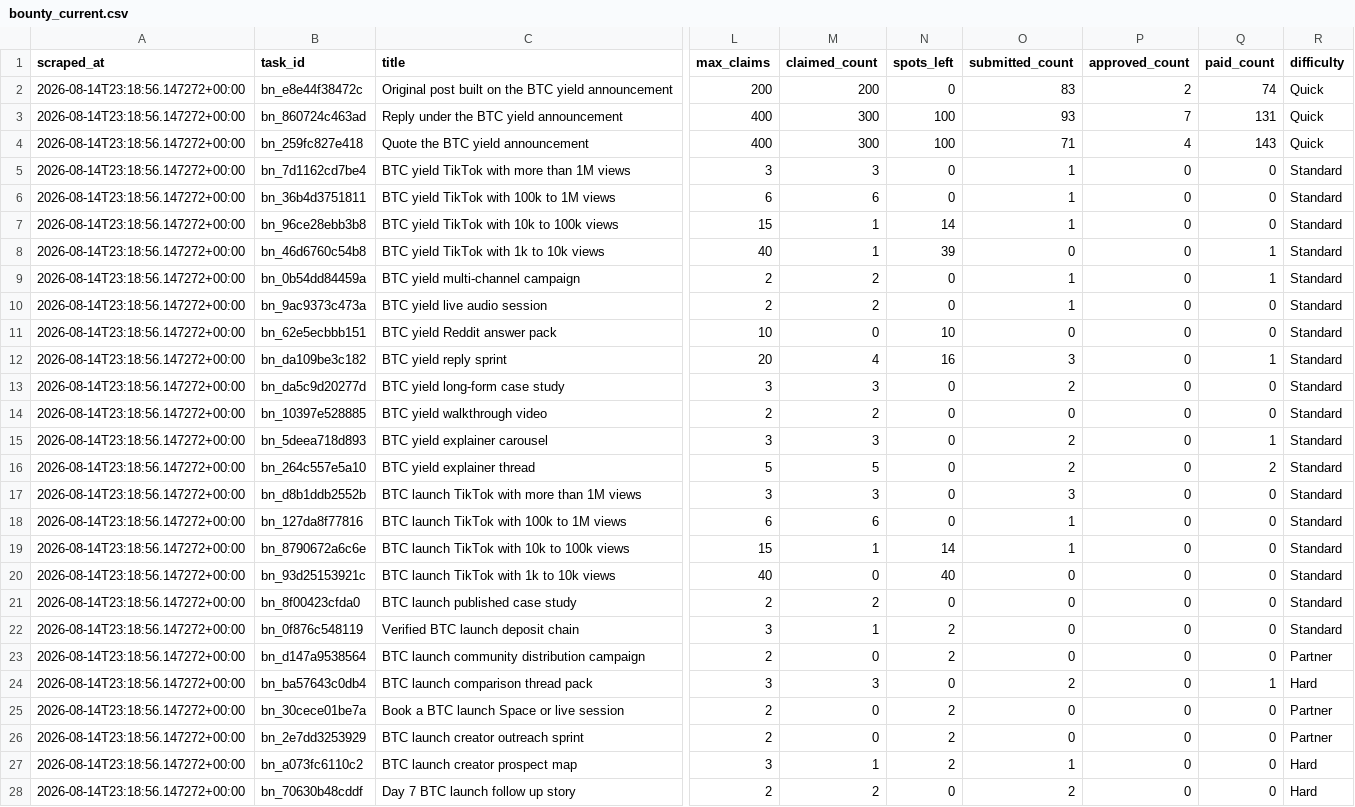
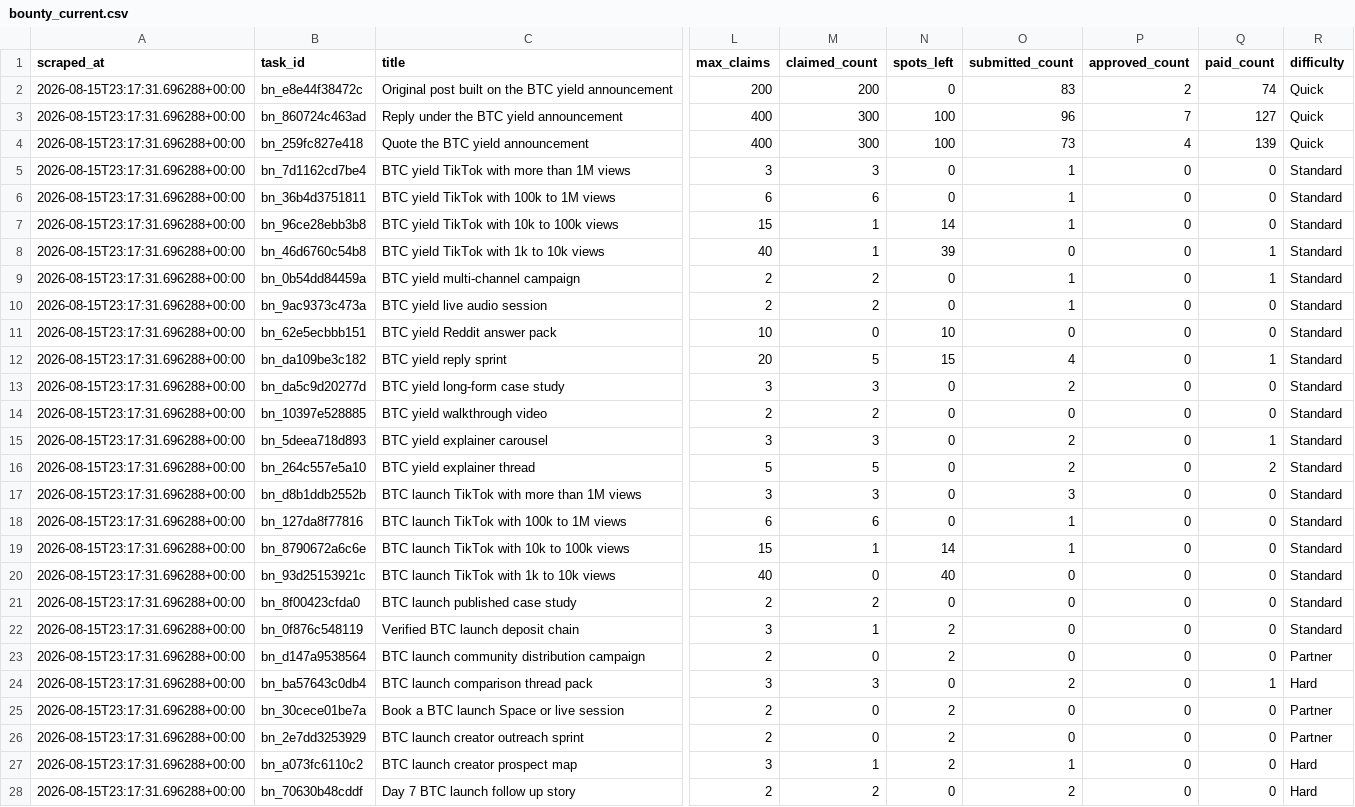
Before and after one commit to Joystyxx/xora_intelligence, a CSV file: data/bounty_current.csv, drawn as a sheet; only a part is shown, gaps mark what is left out; the diff covers the shown part only; the diff names each change by its address in the sheet, - before the commit and + after, or states it on an @@ line.

```diff
--- a/data/bounty_current.csv
+++ b/data/bounty_current.csv
-A2:A28 (scraped_at): 2026-08-14T23:18:56.147272+00:00
+A2:A28 (scraped_at): 2026-08-15T23:17:31.696288+00:00
-O3 (submitted_count): 93
+O3 (submitted_count): 96
-Q3 (paid_count): 131
+Q3 (paid_count): 127
-O4 (submitted_count): 71
+O4 (submitted_count): 73
-Q4 (paid_count): 143
+Q4 (paid_count): 139
-M12 (claimed_count): 4
+M12 (claimed_count): 5
-N12 (spots_left): 16
+N12 (spots_left): 15
-O12 (submitted_count): 3
+O12 (submitted_count): 4
```
Also changed, not shown: 12 edited cells elsewhere in this file, data/bounty_history.csv.
